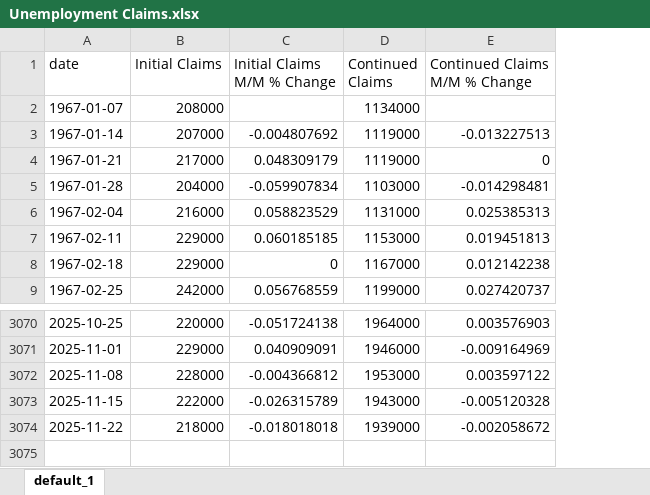
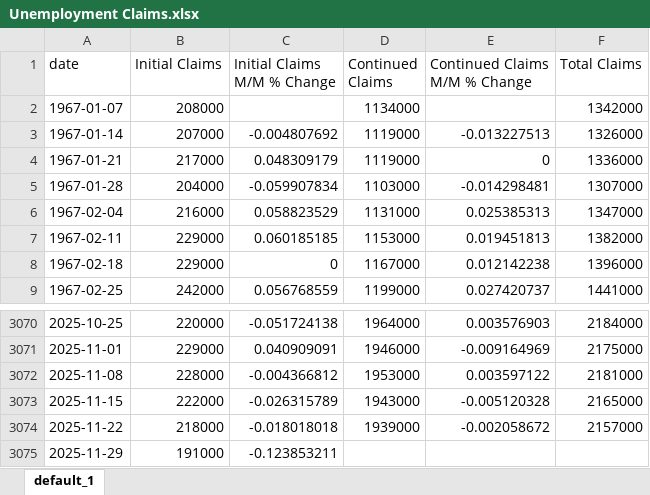
Before and after one commit to PAndrewTurner/US-Economic-Data, an Excel workbook: Unemployment Claims.xlsx, sheet default_1, drawn as a sheet; only a part is shown, gaps mark what is left out; values as stored, in another font and other column widths than the file's, no borders; the diff names each change by its address in the sheet, - before the commit and + after, or states it on an @@ line.

Commit message:
data update

```diff
--- a/Unemployment Claims.xlsx (sheet default_1)
+++ b/Unemployment Claims.xlsx (sheet default_1)
+column F (Total Claims), rows 2-9: 1342000 | 1326000 | 1336000 | 1307000 | 1347000 | 1382000 | 1396000 | 1441000; rows 3070-3074: 2184000 | 2175000 | 2181000 | 2165000 | 2157000
+row 3075: 2025-11-29 | 191000 | -0.123853211
```
Also changed, not shown: 1 other file.
